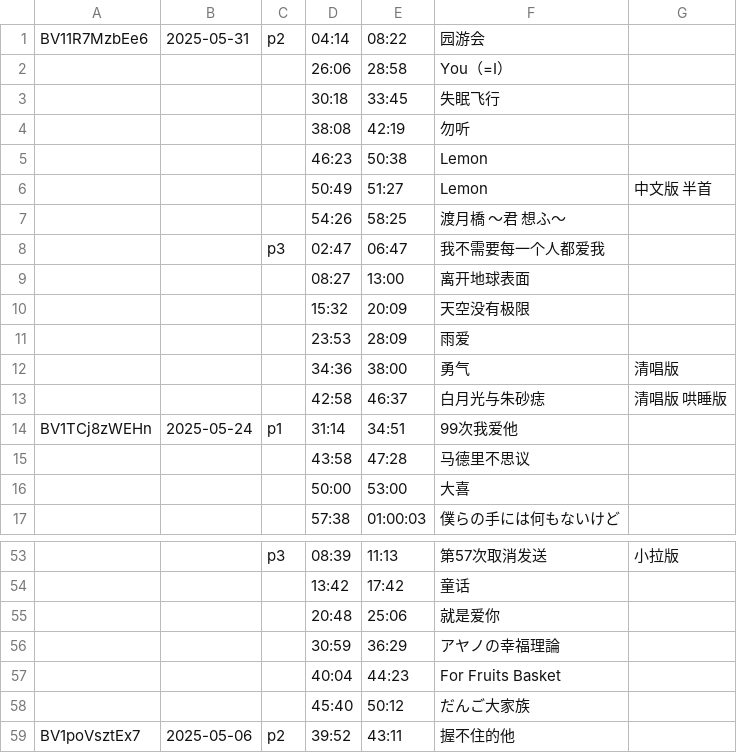
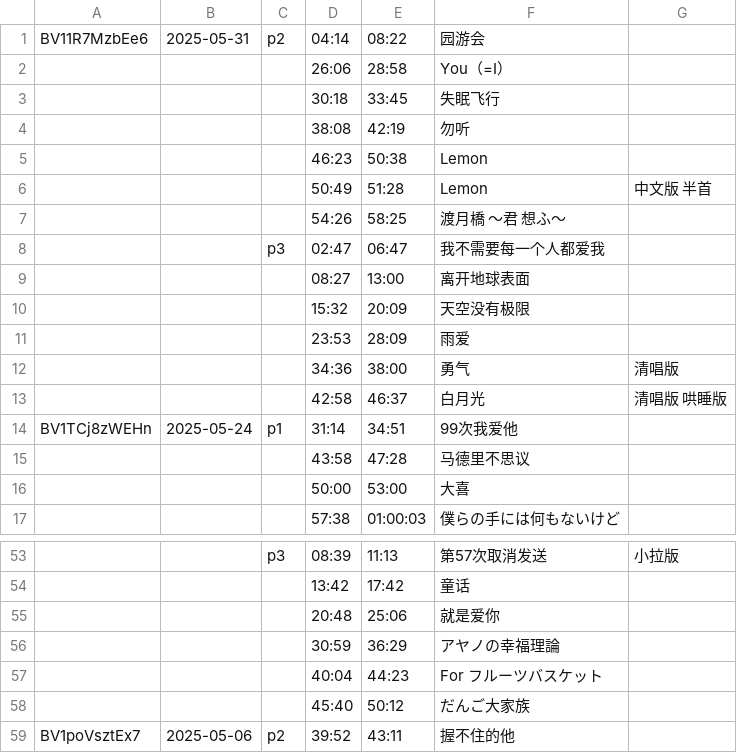
Before and after one commit to z854020425/Makuri, a CSV file: assets/csvs/薯片水獭.csv, drawn as a sheet; only a part is shown, gaps mark what is left out; the diff names each change by its address in the sheet, - before the commit and + after, or states it on an @@ line.

Commit message:
Add files via upload

```diff
--- a/assets/csvs/薯片水獭.csv
+++ b/assets/csvs/薯片水獭.csv
-E6: 51:27
+E6: 51:28
-F13: 白月光与朱砂痣
+F13: 白月光
-F57: For Fruits Basket
+F57: For フルーツバスケット
```
